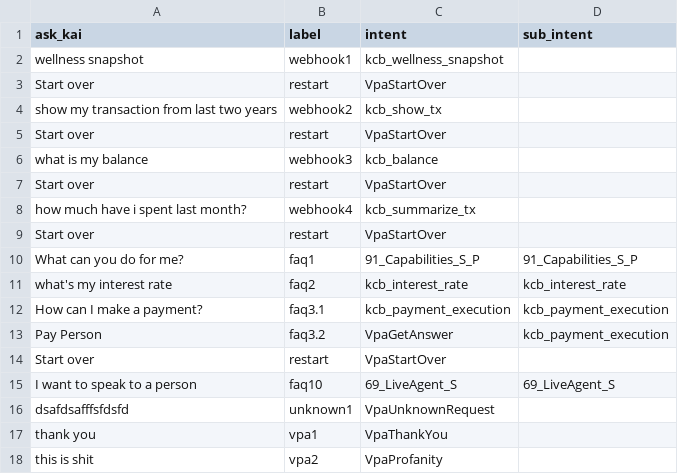
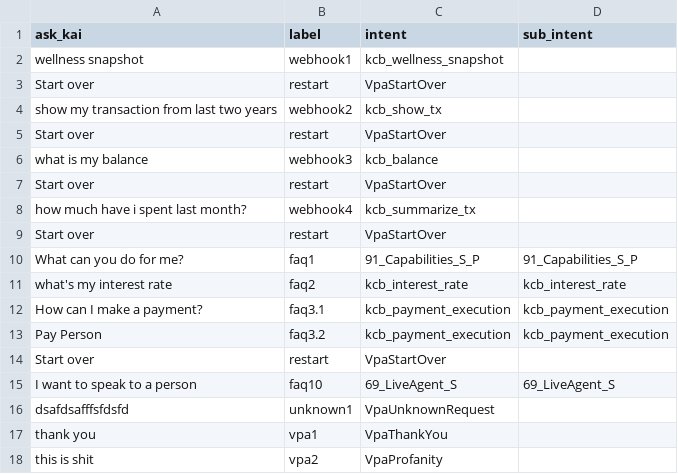
Before and after one commit to kasisto/kai_perf_tools, a CSV file: capi_jmeter/configs/ncr/ida_questions.csv, drawn as a sheet.

Commit message:
Update ida_questions.csv

```diff
--- a/capi_jmeter/configs/ncr/ida_questions.csv
+++ b/capi_jmeter/configs/ncr/ida_questions.csv
@@ -12,3 +12,3 @@ what's my interest rate,faq2,kcb_interest_rate,kcb_interest_rate
 How can I make a payment?,faq3.1,kcb_payment_execution,kcb_payment_execution
-Pay Person,faq3.2,VpaGetAnswer,kcb_payment_execution
+Pay Person,faq3.2,kcb_payment_execution,kcb_payment_execution
 Start over,restart,VpaStartOver,
```
